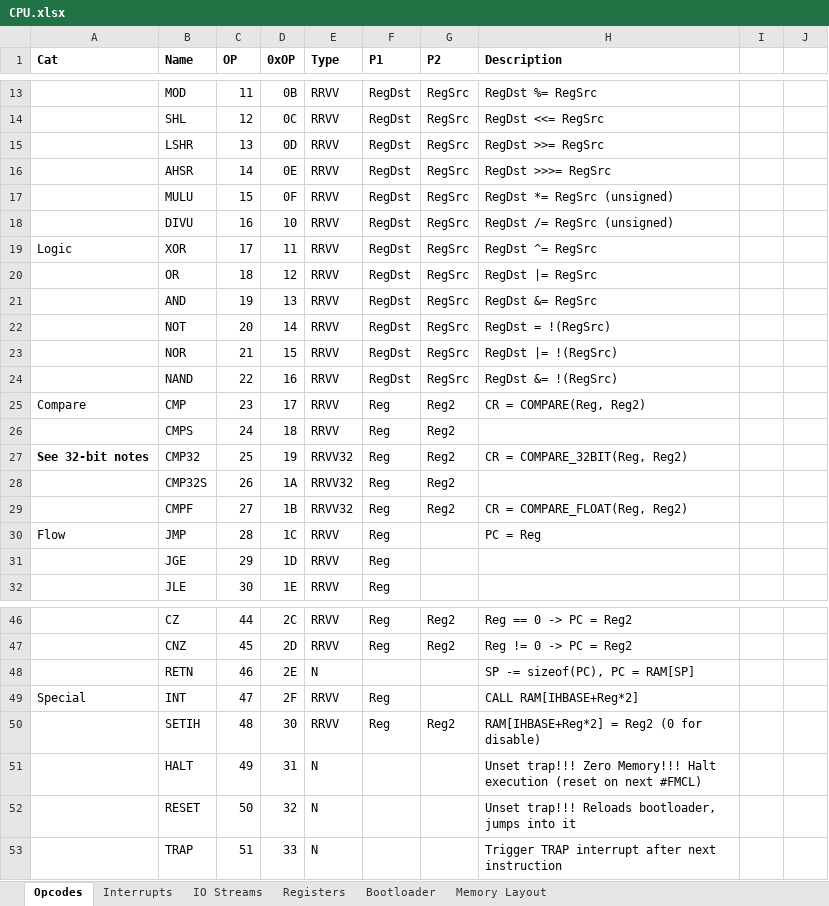
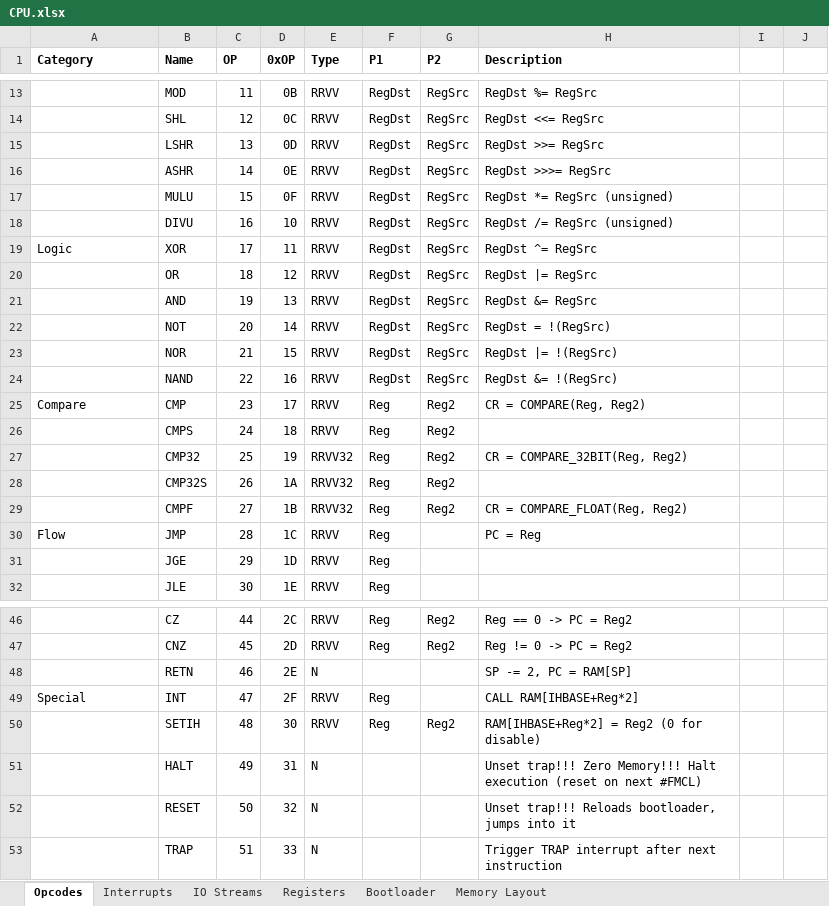
Before and after one commit to Doridian/HackCPU, an Excel workbook: docs/CPU.xlsx, sheet Opcodes, drawn as a sheet; only a part is shown, gaps mark what is left out; values as stored, in another font and other column widths than the file's, no borders; the diff covers the shown part only; the diff names each change by its address in the sheet, - before the commit and + after, or states it on an @@ line.

Commit message:
add automatic generation of opcode.h

```diff
--- a/docs/CPU.xlsx (sheet Opcodes)
+++ b/docs/CPU.xlsx (sheet Opcodes)
-A1: Cat
+A1: Category
-B16 (Name): AHSR
+B16 (Name): ASHR
-A27 (Category): See 32-bit notes
+A27 (Category): (empty)
-H48 (Description): SP -= sizeof(PC), PC = RAM[SP]
+H48 (Description): SP -= 2, PC = RAM[SP]
```
Also changed, not shown: 3 removed rows, 6 edited cells and merged cells elsewhere in this sheet, 2 other files.
